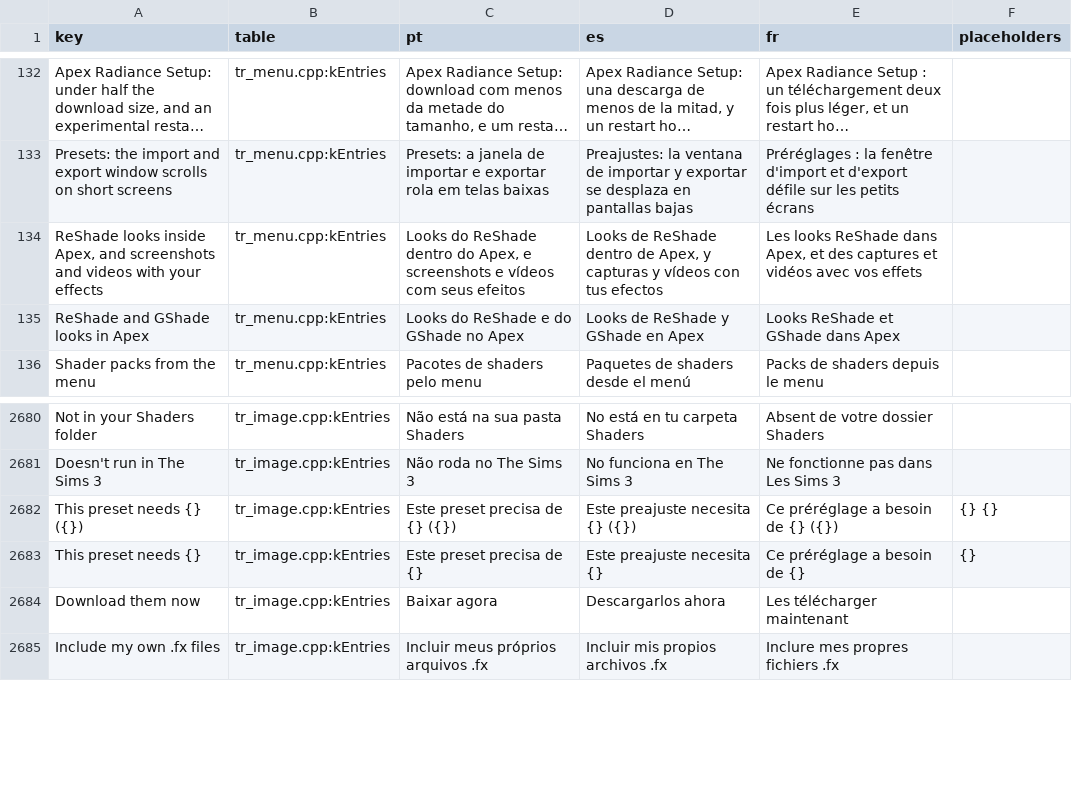
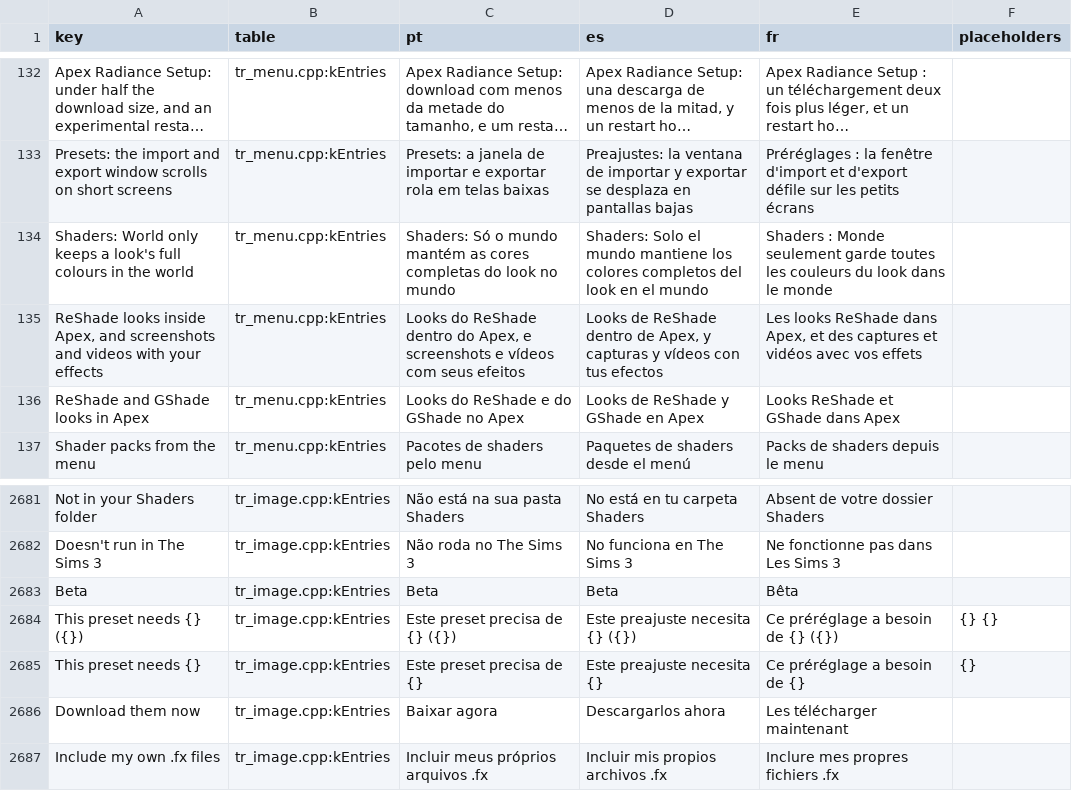
Before and after one commit to loinyx/Sims3-ApexRadiance, a TSV file: i18n/keys.tsv, drawn as a sheet; only a part is shown, gaps mark what is left out; long unchanged cells end in …; the diff names each change by its address in the sheet, - before the commit and + after, or states it on an @@ line.

Commit message:
docs: missing-shaders block, renamed files, World only, Beta, capture logs
The Shaders page, its validation and history pages, ui.md, the capture
page (its log lines) and the 4.0.0 release page describe the changes made
since the in-game runner results; What's new gets the World only fix, and
the Beta chip its text, in every language.

```diff
--- a/i18n/keys.tsv
+++ b/i18n/keys.tsv
+row 134: Shaders: World only keeps a look's full colours in the world | tr_menu.cpp:kEntries | Shaders: Só o mundo mantém as cores completas do look no mundo | Shaders: Solo el mundo mantiene los colores completos del look en el mundo | Shaders : Monde seulement garde toutes les couleurs du look dans le monde
+row 2683: Beta | tr_image.cpp:kEntries | Beta | Beta | Bêta
```
Also changed, not shown: 27 other files.
